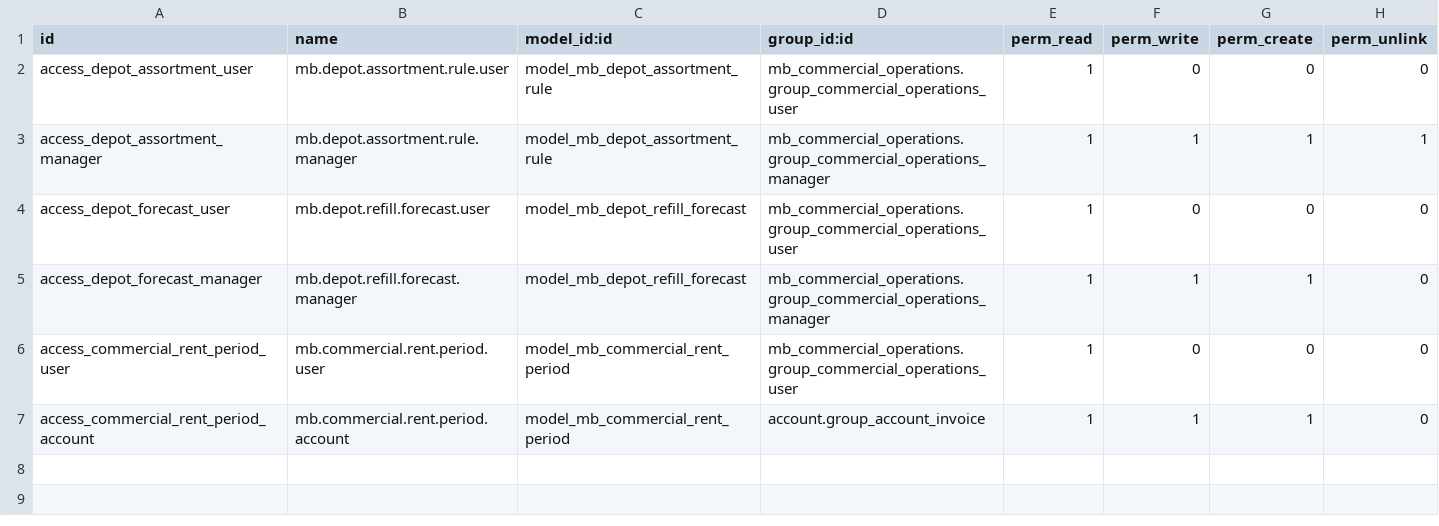
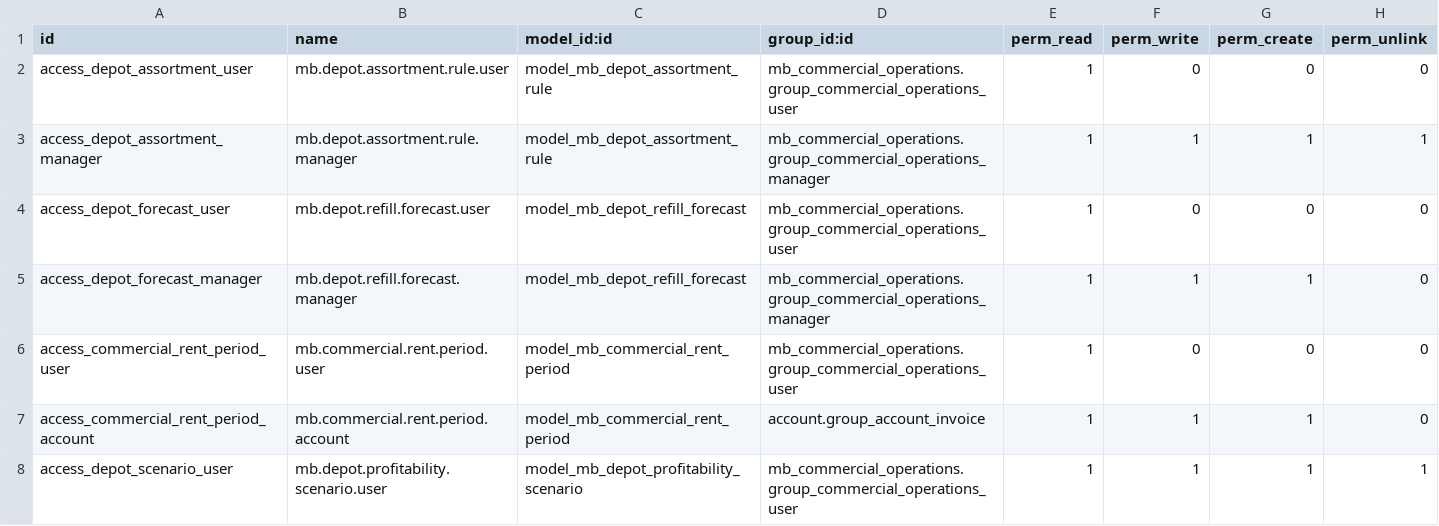
Before and after one commit to MakersBrain/mb-odoo-addons, a CSV file: addons/mb_commercial_operations_depot/security/ir.model.access.csv, drawn as a sheet.

Commit message:
feat(depot): judge whether a depot contract is worth its permanences
A market is one day. A depot is a standing arrangement: a commission on
everything the gallery sells, a fixed fee every month whether it sells or
not, and permanence days owed for as long as the contract runs. The same
question — does what comes back cover the cost and pay for the hours —
could not be asked of it.

mb.depot.profitability.scenario answers it per month and then over the
term. Term, permanences per month and hours per permanence are read from
the contract and its obligations (a weekly obligation is 52/12 a month,
not four) and stay overridable. Travel is one TollQuote round trip
multiplied by the permanences. The break-even it reports is the monthly
turnover the depot must make, at public price, because that is the number
a gallery quotes and the only one an offer can be compared against.

The decision tree now lives once, in mb.profitability.verdict.mixin, and
returns a verdict plus a reason. Each model words its own note from that
reason: a market talks in units sold on a day, a depot in turnover over
six months, and a shared sentence would fit neither — but the thresholds
can no longer drift apart.

```diff
--- a/addons/mb_commercial_operations_depot/security/ir.model.access.csv
+++ b/addons/mb_commercial_operations_depot/security/ir.model.access.csv
@@ -7 +7,2 @@ access_commercial_rent_period_user,mb.commercial.rent.period.user,model_mb_comme
 access_commercial_rent_period_account,mb.commercial.rent.period.account,model_mb_commercial_rent_period,account.group_account_invoice,1,1,1,0
+access_depot_scenario_user,mb.depot.profitability.scenario.user,model_mb_depot_profitability_scenario,mb_commercial_operations.group_commercial_operations_user,1,1,1,1
```
Also changed, not shown: 18 other files.
